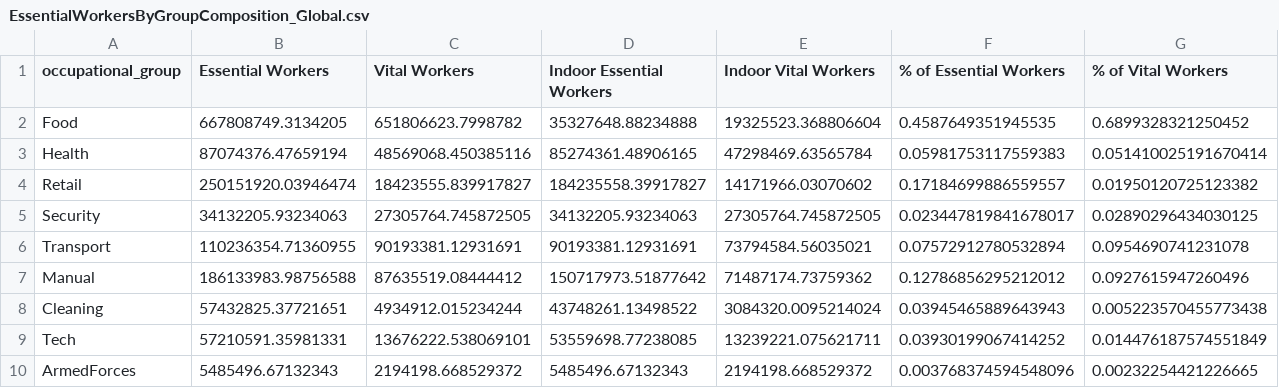
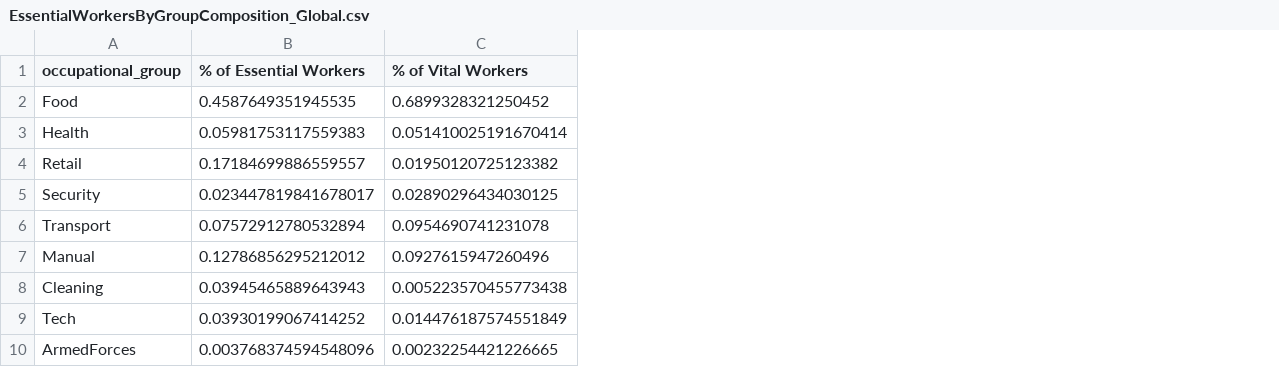
Before and after one commit to jamesmulhall/InRoomAirFilterScaleUp, a CSV file: results/essential_workers/EssentialWorkersByGroupComposition_Global.csv, drawn as a sheet; only a part is shown; the diff names each change by its address in the sheet, - before the commit and + after, or states it on an @@ line.

Commit message:
removed abs counts for global and region groups

```diff
--- a/results/essential_workers/EssentialWorkersByGroupComposition_Global.csv
+++ b/results/essential_workers/EssentialWorkersByGroupComposition_Global.csv
-column B (Essential Workers), rows 2-10: 667808749.3134205 | 87074376.47659194 | 250151920.03946474 | 34132205.93234063 | 110236354.71360955 | 186133983.98756588 | 57432825.37721651 | 57210591.35981331 | 5485496.67132343
-column C (Vital Workers), rows 2-10: 651806623.7998782 | 48569068.450385116 | 18423555.839917827 | 27305764.745872505 | 90193381.12931691 | 87635519.08444412 | 4934912.015234244 | 13676222.538069101 | 2194198.668529372
-column D (Indoor Essential Workers), rows 2-10: 35327648.88234888 | 85274361.48906165 | 184235558.39917827 | 34132205.93234063 | 90193381.12931691 | 150717973.51877642 | 43748261.13498522 | 53559698.77238085 | 5485496.67132343
-column E (Indoor Vital Workers), rows 2-10: 19325523.368806604 | 47298469.63565784 | 14171966.03070602 | 27305764.745872505 | 73794584.56035021 | 71487174.73759362 | 3084320.0095214024 | 13239221.075621711 | 2194198.668529372
```
Also changed, not shown: 4 other files.
